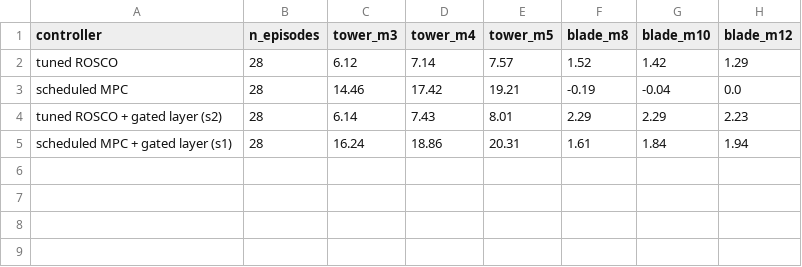
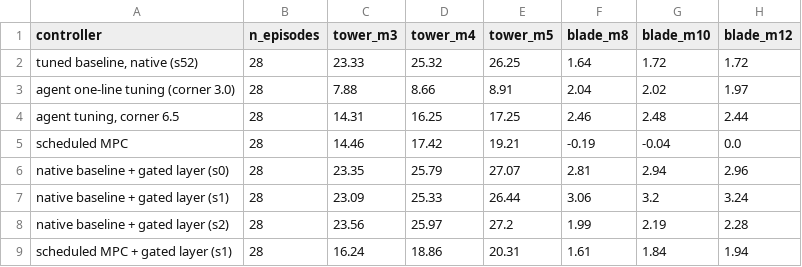
Before and after one commit to Hanny658/Region-aware-Agentic-RL-on-Wind-Turbine, a CSV file: docs/tables/wohler.csv, drawn as a sheet.

Commit message:
rewrite the manuscript from scratch around the agent in the tuning loop, overlay the untuned and the agent-tuned controllers as levels, and move the weighting and Wohler tables onto the native baseline

```diff
--- a/docs/tables/wohler.csv
+++ b/docs/tables/wohler.csv
@@ -1,5 +1,9 @@
 controller,n_episodes,tower_m3,tower_m4,tower_m5,blade_m8,blade_m10,blade_m12
-tuned ROSCO,28,6.12,7.14,7.57,1.52,1.42,1.29
+"tuned baseline, native (s52)",28,23.33,25.32,26.25,1.64,1.72,1.72
+agent one-line tuning (corner 3.0),28,7.88,8.66,8.91,2.04,2.02,1.97
+"agent tuning, corner 6.5",28,14.31,16.25,17.25,2.46,2.48,2.44
 scheduled MPC,28,14.46,17.42,19.21,-0.19,-0.04,0.0
-tuned ROSCO + gated layer (s2),28,6.14,7.43,8.01,2.29,2.29,2.23
+native baseline + gated layer (s0),28,23.35,25.79,27.07,2.81,2.94,2.96
+native baseline + gated layer (s1),28,23.09,25.33,26.44,3.06,3.2,3.24
+native baseline + gated layer (s2),28,23.56,25.97,27.2,1.99,2.19,2.28
 scheduled MPC + gated layer (s1),28,16.24,18.86,20.31,1.61,1.84,1.94
```
Also changed, not shown: docs/tables/lifetime_del.csv, 29 other files.
